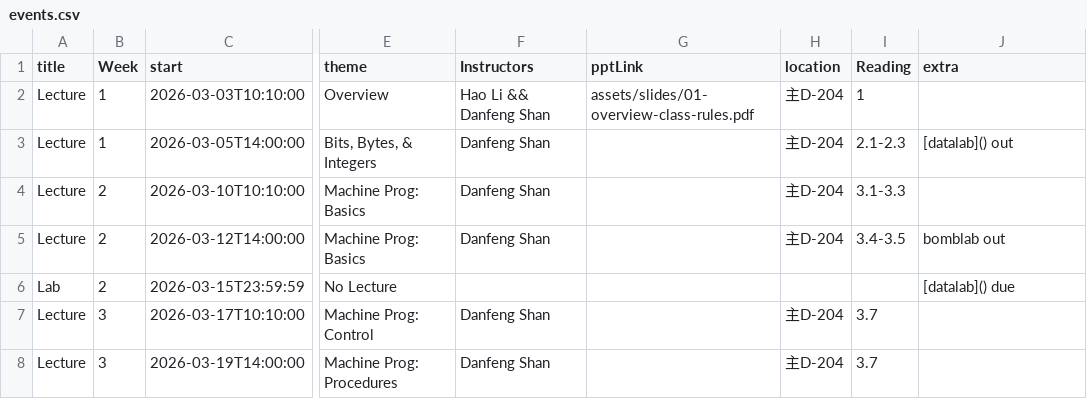
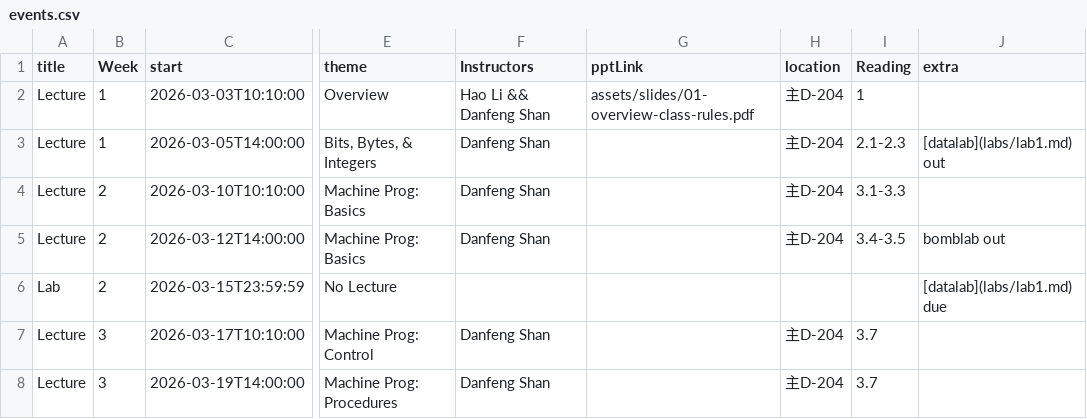
Before and after one commit to rouge3877/xjtu-ics.github.io, a CSV file: docs/static/data/events.csv, drawn as a sheet; only a part is shown, gaps mark what is left out; the diff names each change by its address in the sheet, - before the commit and + after, or states it on an @@ line.

Commit message:
📝 release lab1

```diff
--- a/docs/static/data/events.csv
+++ b/docs/static/data/events.csv
-J3 (extra): [datalab]() out
+J3 (extra): [datalab](labs/lab1.md) out
-J6 (extra): [datalab]() due
+J6 (extra): [datalab](labs/lab1.md) due
```
